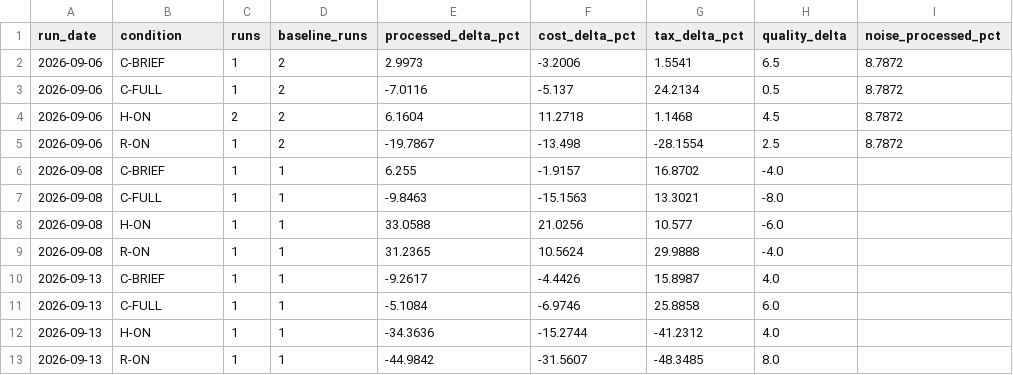
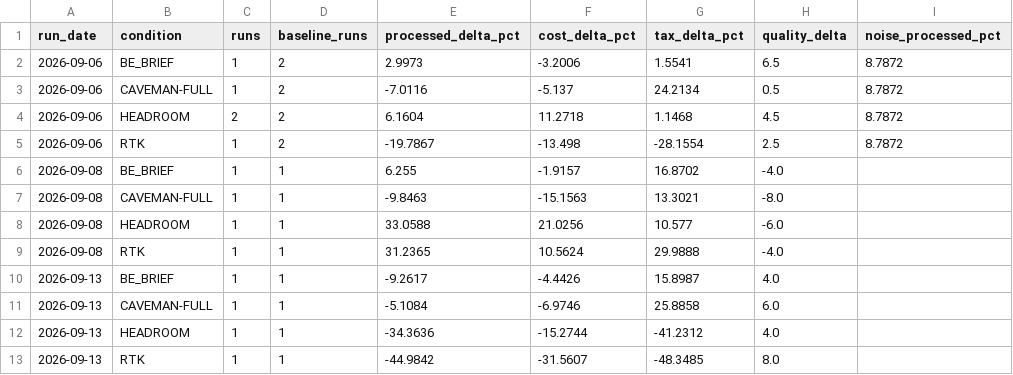
Before and after one commit to YangJunMan/claude-code-token-savings-benchmark, a CSV file: data/comparison.csv, drawn as a sheet; only a part is shown; the diff names each change by its address in the sheet, - before the commit and + after, or states it on an @@ line.

Commit message:
조건 id를 어떤 절약 도구인지 바로 보이는 이름으로 바꾼다
H-ON→HEADROOM, C-FULL→CAVEMAN-FULL, C-BRIEF→BE_BRIEF, R-ON→RTK. 이전 약어는 뭘
가리키는지 표를 안 보면 알 수 없었다. 코드·테스트·문서·이미 발행된 CSV(활동 로그,
run summary, comparison, published-measurements)까지 전부 일관되게 바꿔서 회차 간
조건 이름이 갈라지지 않게 했다. collect_batch를 원본 실행 데이터로 다시 돌려
sed 치환 결과와 바이트 단위로 일치하는지 검증했다.

```diff
--- a/data/comparison.csv
+++ b/data/comparison.csv
-B2 (condition): C-BRIEF
+B2 (condition): BE_BRIEF
-B3 (condition): C-FULL
+B3 (condition): CAVEMAN-FULL
-B4 (condition): H-ON
+B4 (condition): HEADROOM
-B5 (condition): R-ON
+B5 (condition): RTK
-B6 (condition): C-BRIEF
+B6 (condition): BE_BRIEF
-B7 (condition): C-FULL
+B7 (condition): CAVEMAN-FULL
-B8 (condition): H-ON
+B8 (condition): HEADROOM
-B9 (condition): R-ON
+B9 (condition): RTK
-B10 (condition): C-BRIEF
+B10 (condition): BE_BRIEF
-B11 (condition): C-FULL
+B11 (condition): CAVEMAN-FULL
-B12 (condition): H-ON
+B12 (condition): HEADROOM
-B13 (condition): R-ON
+B13 (condition): RTK
```
Also changed, not shown: data/activity-log.csv, data/published-measurements.csv, 23 other files.
